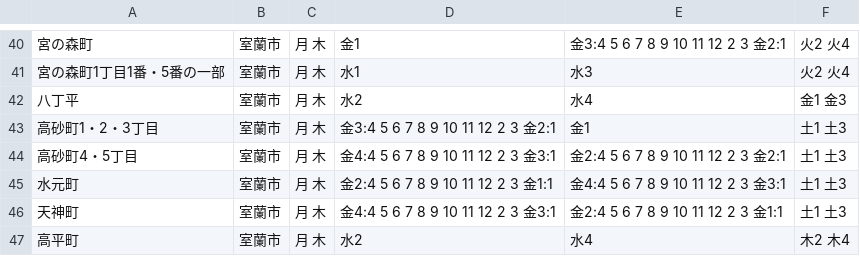
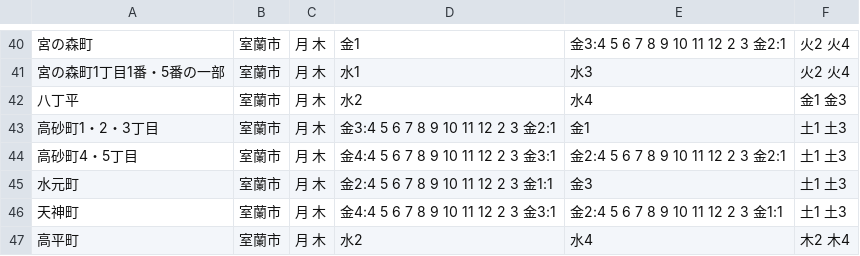
Before and after one commit to muroran/5374, a CSV file: data/area_days.csv, drawn as a sheet; only a part is shown, gaps mark what is left out.

Commit message:
Update area_days.csv

```diff
--- a/data/area_days.csv
+++ b/data/area_days.csv
@@ -44,3 +44,3 @@
 高砂町4・5丁目,室蘭市,月 木,金4:4 5 6 7 8 9 10 11 12 2 3 金3:1,金2:4 5 6 7 8 9 10 11 12 2 3 金2:1,土1 土3
-水元町,室蘭市,月 木,金2:4 5 6 7 8 9 10 11 12 2 3 金1:1,金4:4 5 6 7 8 9 10 11 12 2 3 金3:1,土1 土3
+水元町,室蘭市,月 木,金2:4 5 6 7 8 9 10 11 12 2 3 金1:1,金3,土1 土3
 天神町,室蘭市,月 木,金4:4 5 6 7 8 9 10 11 12 2 3 金3:1,金2:4 5 6 7 8 9 10 11 12 2 3 金1:1,土1 土3
```
